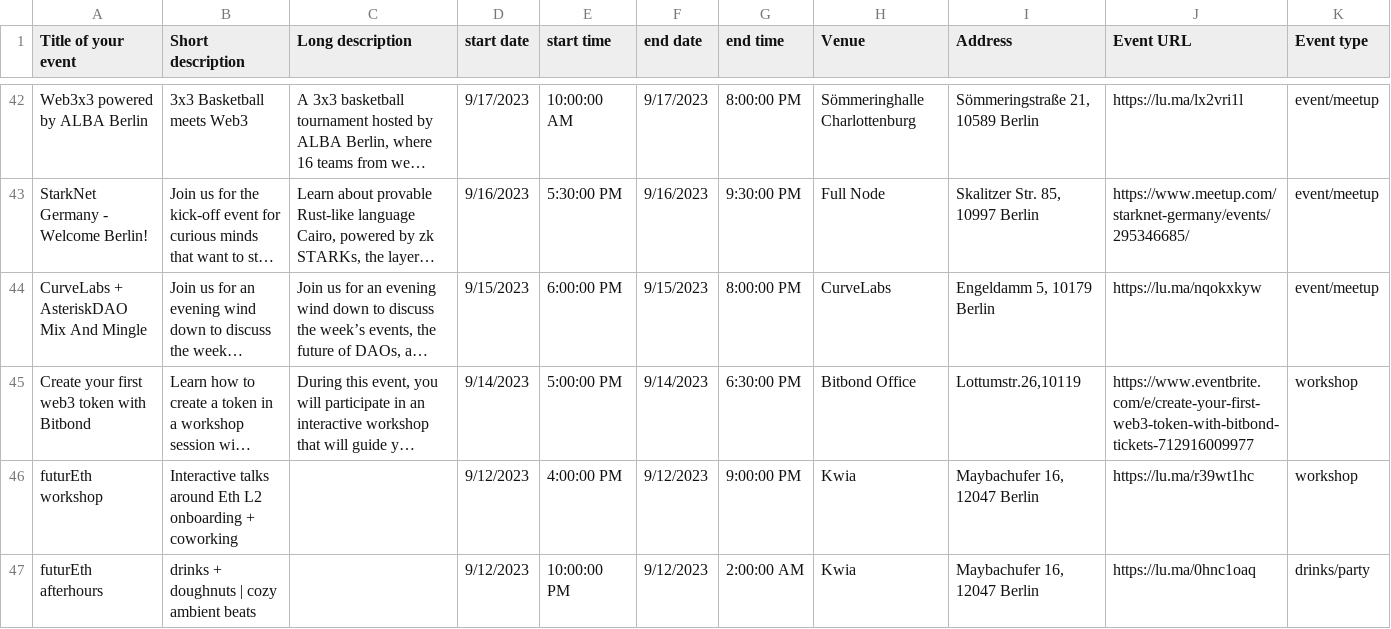
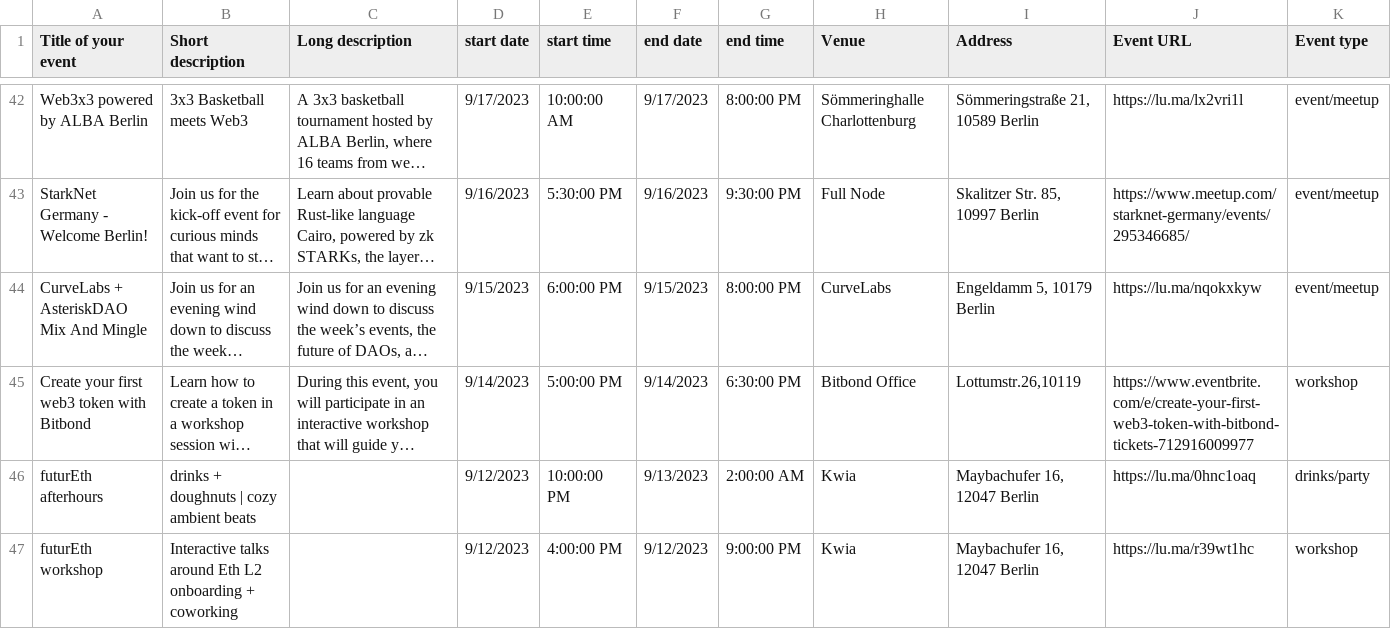
Before and after one commit to ligi/blockchainweek.berlin, a CSV file: events.csv, drawn as a sheet; only a part is shown, gaps mark what is left out; long unchanged cells end in …; removed rows and columns are numbered as before the commit, all else as after; the diff names each change by its address in the sheet, - before the commit and + after, or states it on an @@ line.

```diff
--- a/events.csv
+++ b/events.csv
+row 46: futurEth afterhours | drinks + doughnuts | cozy ambient beats |  | 9/12/2023 | 10:00:00 PM | 9/13/2023 | 2:00:00 AM | Kwia | Maybachufer 16, 12047 Berlin | https://lu.ma/0hnc1oaq | drinks/party
-row 47: futurEth afterhours | drinks + doughnuts | cozy ambient beats |  | 9/12/2023 | 10:00:00 PM | 9/12/2023 | 2:00:00 AM | Kwia | Maybachufer 16, 12047 Berlin | https://lu.ma/0hnc1oaq | drinks/party
```
